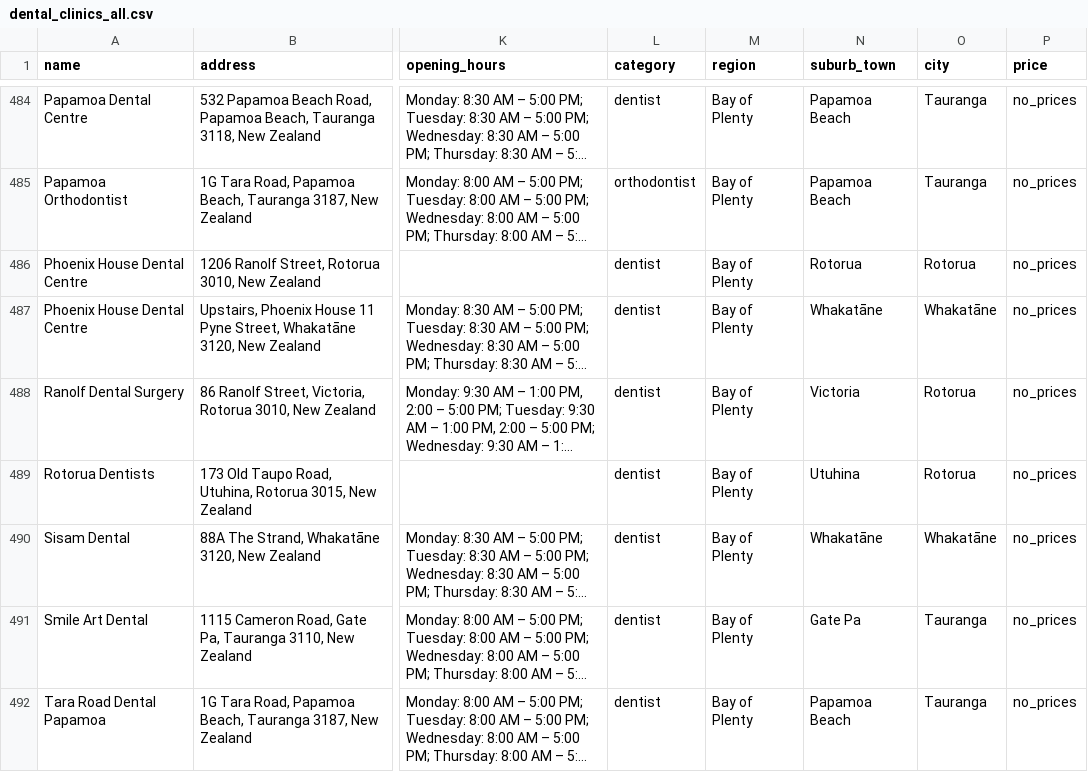
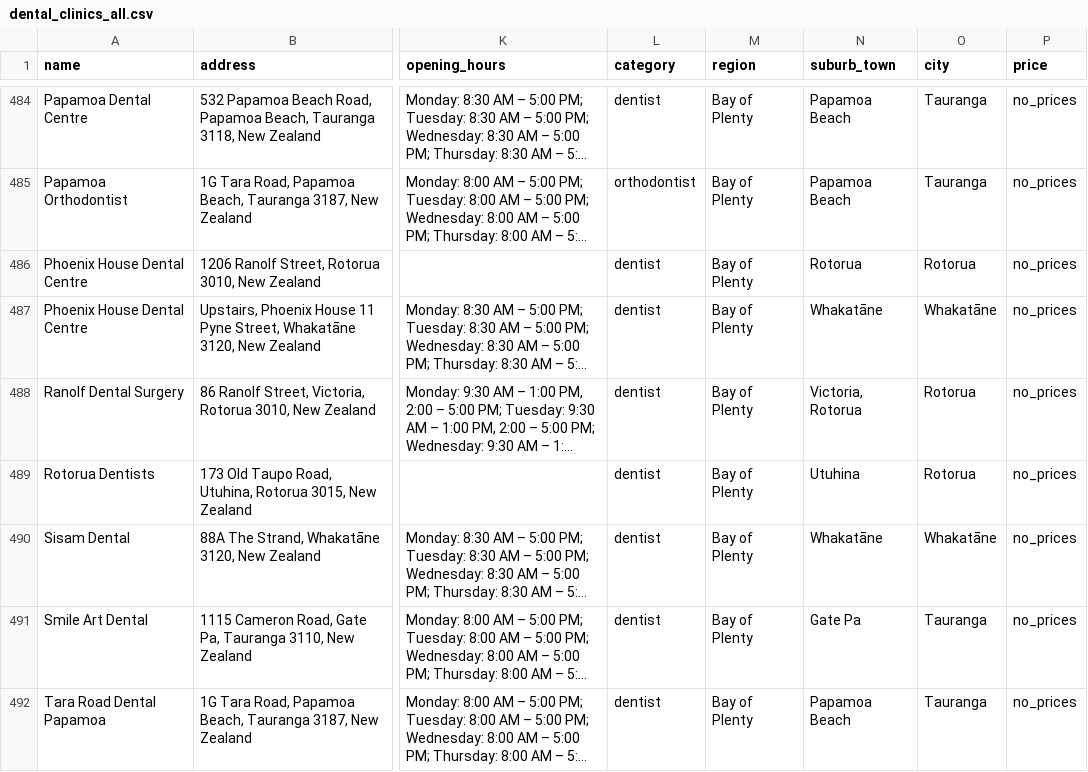
Before and after one commit to The-Directory-Guys/Dental.Directory, a CSV file: dental_clinics_all.csv, drawn as a sheet; only a part is shown, gaps mark what is left out; long unchanged cells end in …; the diff names each change by its address in the sheet, - before the commit and + after, or states it on an @@ line.

```diff
--- a/dental_clinics_all.csv
+++ b/dental_clinics_all.csv
-N488 (suburb_town): Victoria
+N488 (suburb_town): Victoria, Rotorua
```
